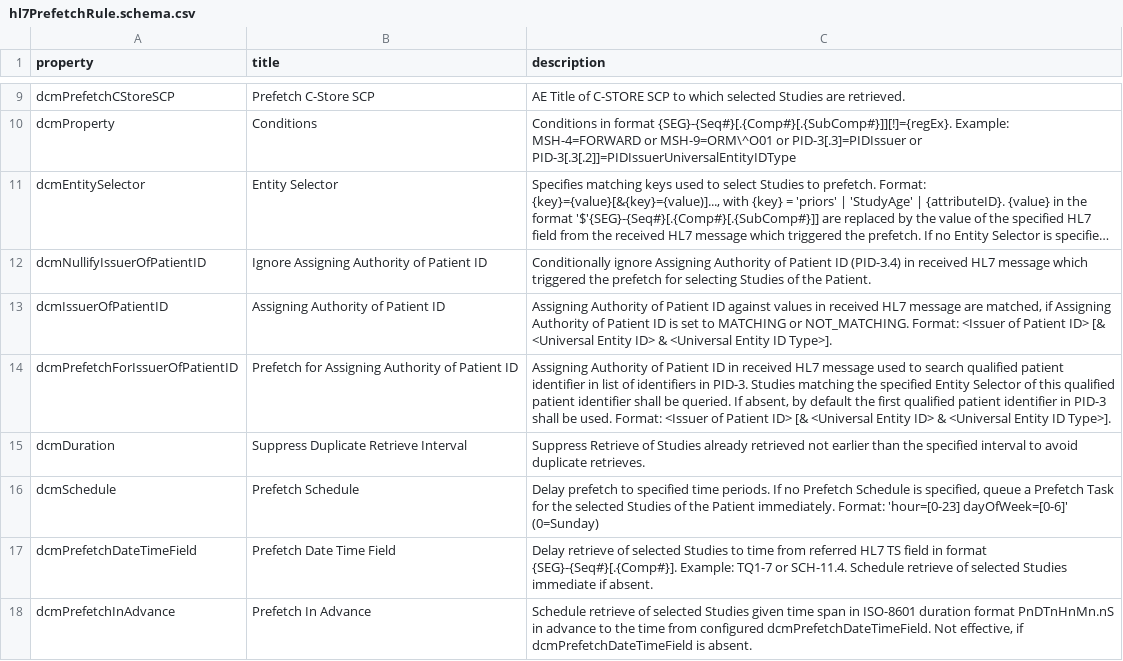
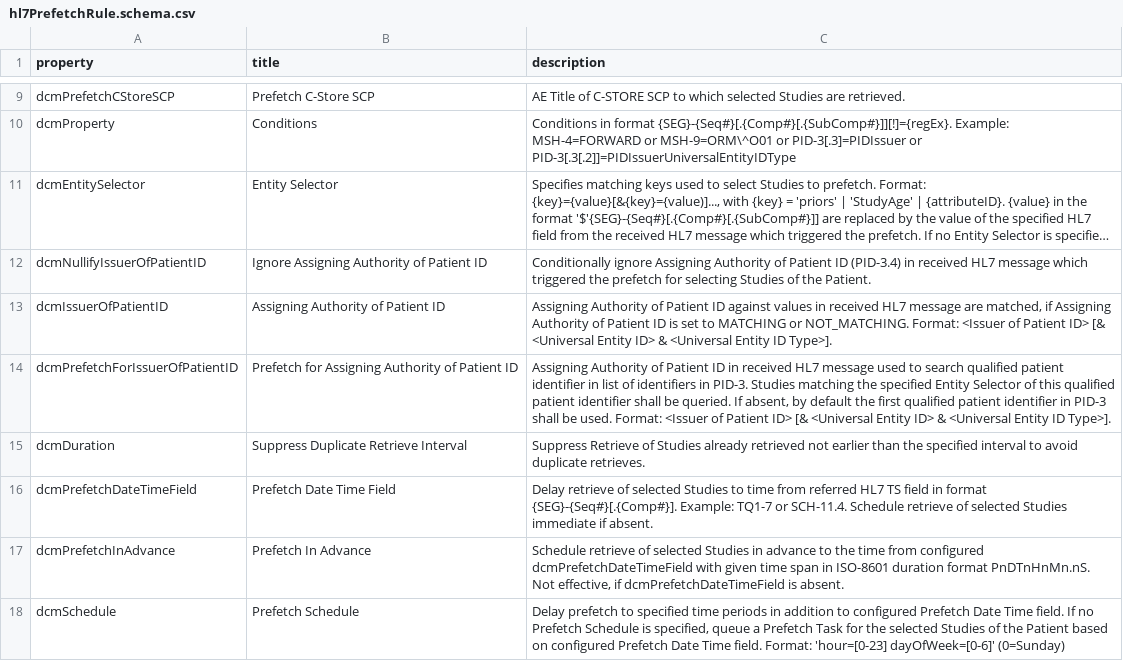
Before and after one commit to dcm4che/dcm4chee-arc-lang, a CSV file: src/csv/hl7PrefetchRule.schema.csv, drawn as a sheet; only a part is shown, gaps mark what is left out; long unchanged cells end in ….

Commit message:
Update description of hl7PrefetchRule.dcmSchedule #45

```diff
--- a/src/csv/hl7PrefetchRule.schema.csv
+++ b/src/csv/hl7PrefetchRule.schema.csv
@@ -15,4 +15,4 @@
 "dcmDuration","Suppress Duplicate Retrieve Interval","Suppress Retrieve of Studies already retrieved not earlier than the specified interval to avoid duplicate retrieves."
-"dcmSchedule","Prefetch Schedule","Delay prefetch to specified time periods. If no Prefetch Schedule is specified, queue a Prefetch Task for the selected Studies of the Patient immediately. Format: 'hour=[0-23] dayOfWeek=[0-6]' (0=Sunday)"
 "dcmPrefetchDateTimeField","Prefetch Date Time Field","Delay retrieve of selected Studies to time from referred HL7 TS field in format {SEG}-{Seq#}[.{Comp#}]. Example: TQ1-7 or SCH-11.4. Schedule retrieve of selected Studies immediate if absent."
-"dcmPrefetchInAdvance","Prefetch In Advance","Schedule retrieve of selected Studies given time span in ISO-8601 duration format PnDTnHnMn.nS in advance to the time from configured dcmPrefetchDateTimeField. Not effective, if dcmPrefetchDateTimeField is absent.
+"dcmPrefetchInAdvance","Prefetch In Advance","Schedule retrieve of selected Studies in advance to the time from configured dcmPrefetchDateTimeField with given time span in ISO-8601 duration format PnDTnHnMn.nS. Not effective, if dcmPrefetchDateTimeField is absent."
+"dcmSchedule","Prefetch Schedule","Delay prefetch to specified time periods in addition to configured Prefetch Date Time field. If no Prefetch Schedule is specified, queue a Prefetch Task for the selected Studies of the Patient based on configured Prefetch Date Time field. Format: 'hour=[0-23] dayOfWeek=[0-6]' (0=Sunday)"
```
Also changed, not shown: 1 other file.
